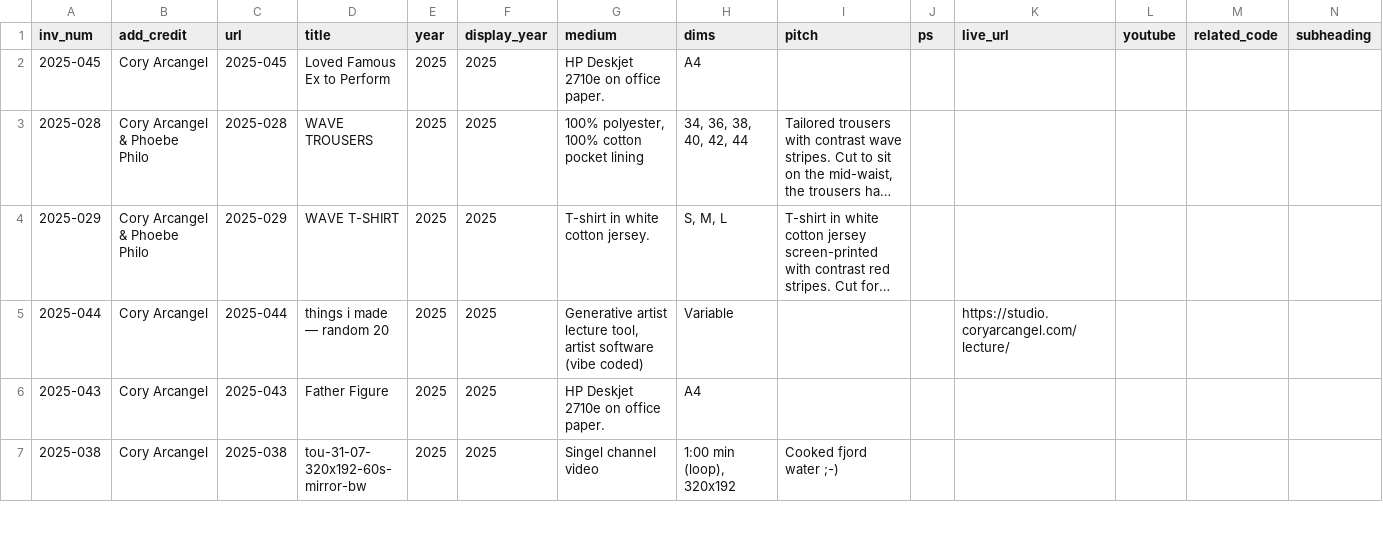
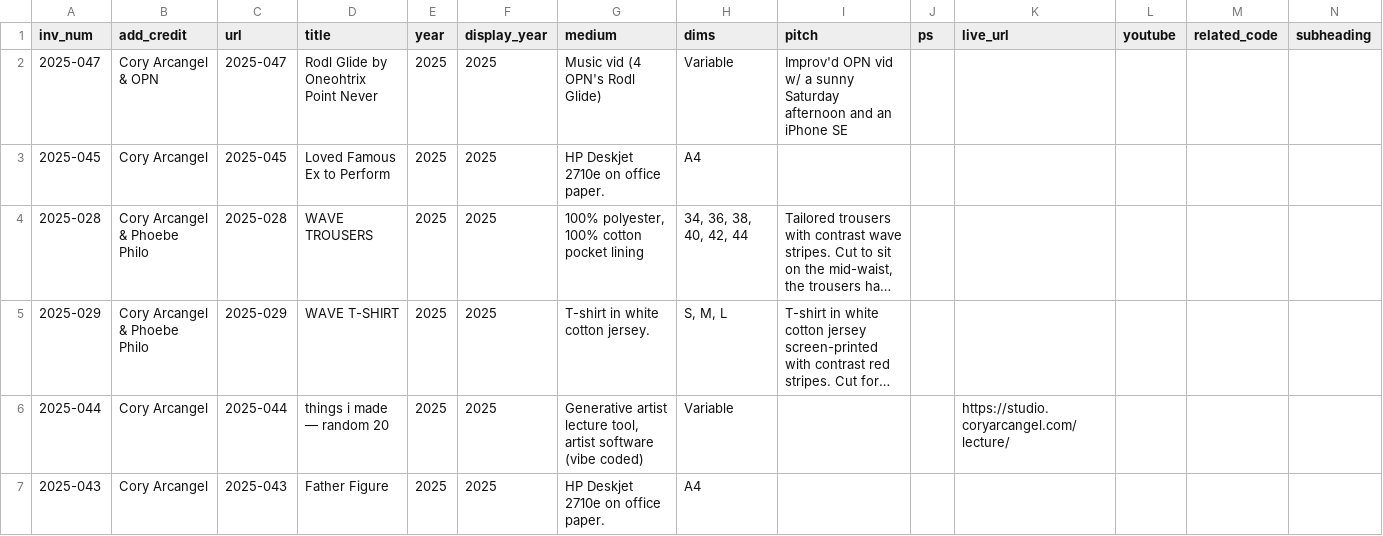
Before and after one commit to coryarcangel/coryarcangel.com, a CSV file: _data/things.csv, drawn as a sheet; only a part is shown; the shorter side is filled out with more unchanged rows; long unchanged cells end in …; rows hold the shown columns only; the diff names each change by its address in the sheet, - before the commit and + after, or states it on an @@ line.

```diff
--- a/_data/things.csv
+++ b/_data/things.csv
+row 2: 2025-047 | Cory Arcangel & OPN | 2025-047 | Rodl Glide by Oneohtrix Point Never | 2025 | 2025 | Music vid (4 OPN's Rodl Glide) | Variable | Improv'd OPN vid w/ a sunny Saturday afternoon and an iPhone SE
```
Also changed, not shown: _data/images.csv, 8 other files.
